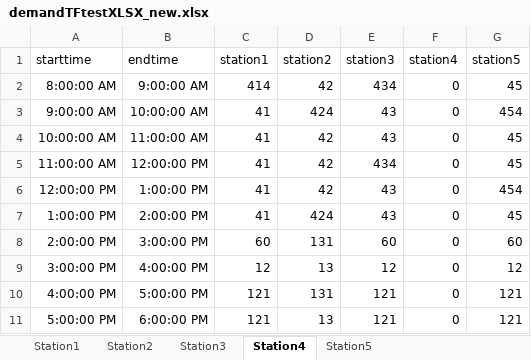
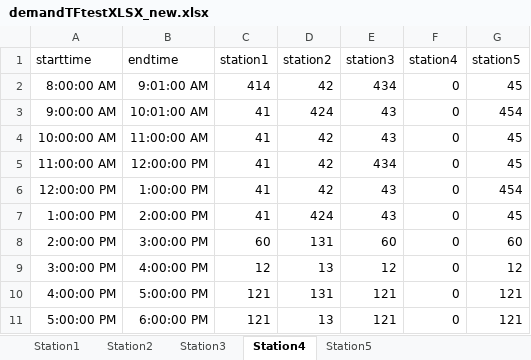
Before and after one commit to atchapcyp/service_plan_form, an Excel workbook: Service_plan_form/demand_format/demandTFtestXLSX_new.xlsx, sheet Station4, drawn as a sheet; values as stored, in another font and other column widths than the file's, no borders; the diff names each change by its address in the sheet, - before the commit and + after, or states it on an @@ line.

```diff
--- a/Service_plan_form/demand_format/demandTFtestXLSX_new.xlsx (sheet Station4)
+++ b/Service_plan_form/demand_format/demandTFtestXLSX_new.xlsx (sheet Station4)
-B2 (endtime): 9:00:00 AM
+B2 (endtime): 9:01:00 AM
-B3 (endtime): 10:00:00 AM
+B3 (endtime): 10:01:00 AM
```
Also changed, not shown: sheet Station3, sheet Station5, sheet Station2, sheet Station1, 8 other files.
